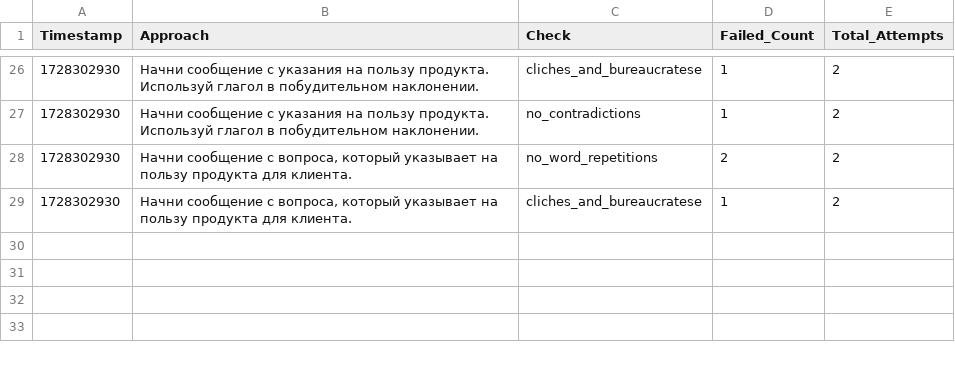
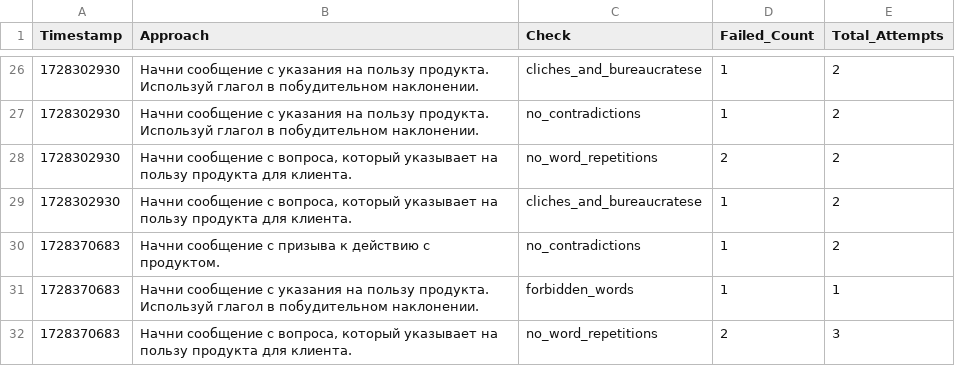
Before and after one commit to fruitpicker01/Storage_dev, a CSV file: checks.csv, drawn as a sheet; only a part is shown, gaps mark what is left out.

Commit message:
Обновление файла checks.csv

```diff
--- a/checks.csv
+++ b/checks.csv
@@ -29 +29,4 @@ Timestamp,Approach,Check,Failed_Count,Total_Attempts
 1728302930,"Начни сообщение с вопроса, который указывает на пользу продукта для клиента.",cliches_and_bureaucratese,1,2
+1728370683,Начни сообщение с призыва к действию с продуктом.,no_contradictions,1,2
+1728370683,Начни сообщение с указания на пользу продукта. Используй глагол в побудительном наклонении.,forbidden_words,1,1
+1728370683,"Начни сообщение с вопроса, который указывает на пользу продукта для клиента.",no_word_repetitions,2,3
```
